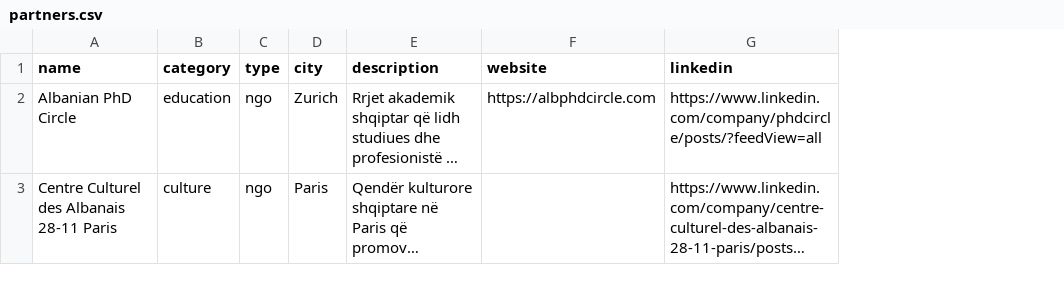
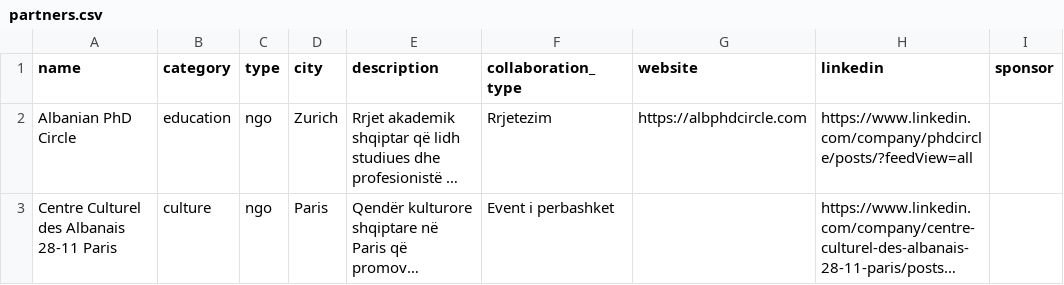
Before and after one commit to IllyrianBrains/website, a CSV file: src/data/partners.csv, drawn as a sheet; long unchanged cells end in …; the diff names each change by its address in the sheet, - before the commit and + after, or states it on an @@ line.

```diff
--- a/src/data/partners.csv
+++ b/src/data/partners.csv
+column F (collaboration_type), rows 2-3: Rrjetezim | Event i perbashket
+column I (sponsor), empty
```
Also changed, not shown: 26 other files.
